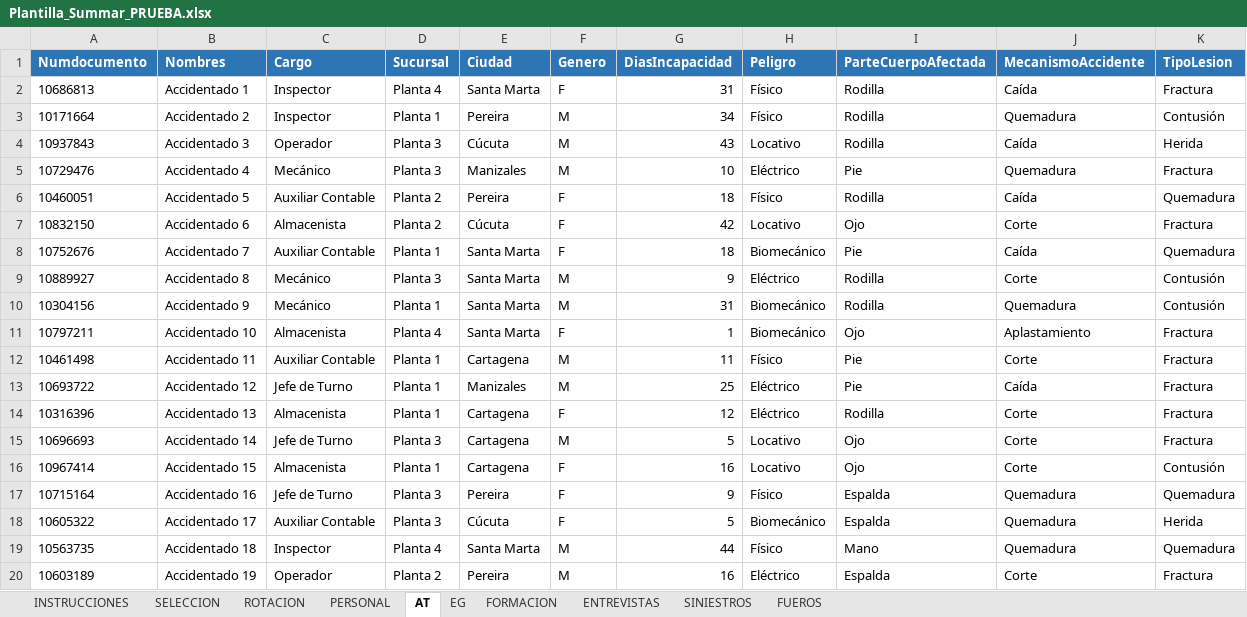
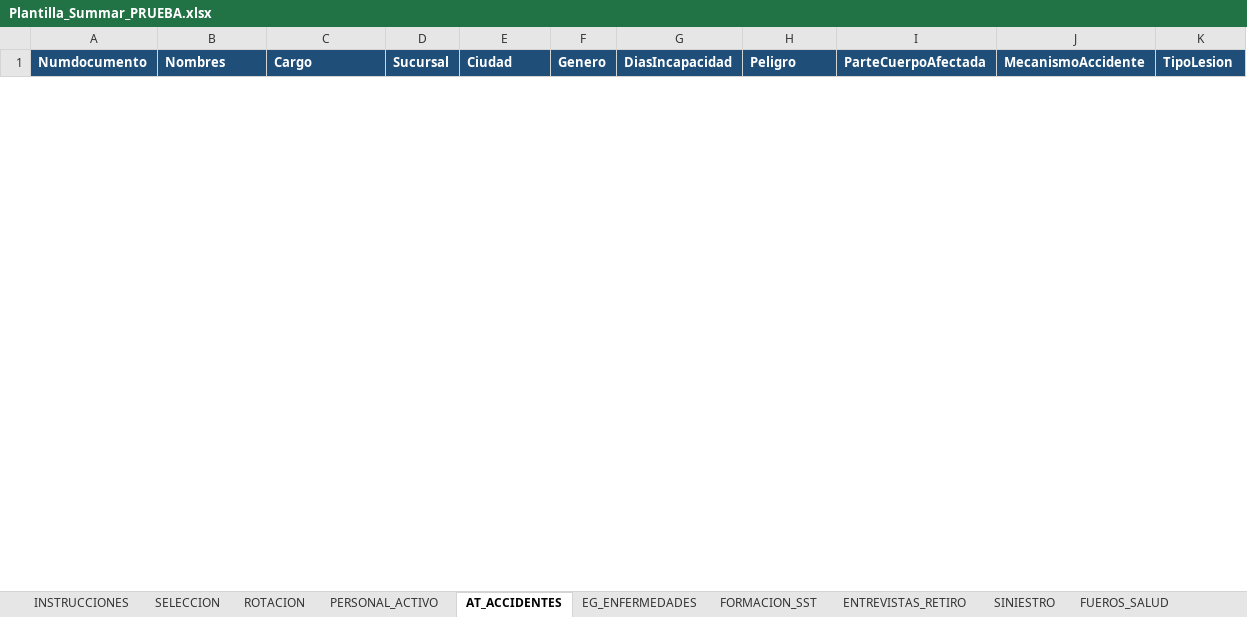
Before and after one commit to davidloperaa/summar, an Excel workbook: Plantilla_Summar_PRUEBA.xlsx, sheet AT_ACCIDENTES, drawn as a sheet; only a part is shown; values as stored, in another font and other column widths than the file's, no borders; removed rows and columns are numbered as before the commit, all else as after; the diff covers the shown part only; the diff names each change by its address in the sheet, - before the commit and + after, or states it on an @@ line.

```diff
--- a/Plantilla_Summar_PRUEBA.xlsx (sheet AT_ACCIDENTES)
+++ b/Plantilla_Summar_PRUEBA.xlsx (sheet AT_ACCIDENTES)
-sheet tab: PERSONAL
+sheet tab: PERSONAL_ACTIVO
-sheet tab: AT
+sheet tab: AT_ACCIDENTES
-sheet tab: EG
+sheet tab: EG_ENFERMEDADES
-sheet tab: FORMACION
+sheet tab: FORMACION_SST
-sheet tab: ENTREVISTAS
+sheet tab: ENTREVISTAS_RETIRO
-sheet tab: SINIESTROS
+sheet tab: SINIESTRO
-sheet tab: FUEROS
+sheet tab: FUEROS_SALUD
-A1:K1 fill: #2E75B6
+A1:K1 fill: #1F4E79
-row 2: 10686813 | Accidentado 1 | Inspector | Planta 4 | Santa Marta | F | 31 | Físico | Rodilla | Caída | Fractura
-row 3: 10171664 | Accidentado 2 | Inspector | Planta 1 | Pereira | M | 34 | Físico | Rodilla | Quemadura | Contusión
-row 4: 10937843 | Accidentado 3 | Operador | Planta 3 | Cúcuta | M | 43 | Locativo | Rodilla | Caída | Herida
-row 5: 10729476 | Accidentado 4 | Mecánico | Planta 3 | Manizales | M | 10 | Eléctrico | Pie | Quemadura | Fractura
-row 6: 10460051 | Accidentado 5 | Auxiliar Contable | Planta 2 | Pereira | F | 18 | Físico | Rodilla | Caída | Quemadura
-row 7: 10832150 | Accidentado 6 | Almacenista | Planta 2 | Cúcuta | F | 42 | Locativo | Ojo | Corte | Fractura
-row 8: 10752676 | Accidentado 7 | Auxiliar Contable | Planta 1 | Santa Marta | F | 18 | Biomecánico | Pie | Caída | Quemadura
-row 9: 10889927 | Accidentado 8 | Mecánico | Planta 3 | Santa Marta | M | 9 | Eléctrico | Rodilla | Corte | Contusión
-row 10: 10304156 | Accidentado 9 | Mecánico | Planta 1 | Santa Marta | M | 31 | Biomecánico | Rodilla | Quemadura | Contusión
-row 11: 10797211 | Accidentado 10 | Almacenista | Planta 4 | Santa Marta | F | 1 | Biomecánico | Ojo | Aplastamiento | Fractura
-row 12: 10461498 | Accidentado 11 | Auxiliar Contable | Planta 1 | Cartagena | M | 11 | Físico | Pie | Corte | Fractura
-row 13: 10693722 | Accidentado 12 | Jefe de Turno | Planta 1 | Manizales | M | 25 | Eléctrico | Pie | Caída | Fractura
-row 14: 10316396 | Accidentado 13 | Almacenista | Planta 1 | Cartagena | F | 12 | Eléctrico | Rodilla | Corte | Fractura
-row 15: 10696693 | Accidentado 14 | Jefe de Turno | Planta 3 | Cartagena | M | 5 | Locativo | Ojo | Corte | Fractura
-row 16: 10967414 | Accidentado 15 | Almacenista | Planta 1 | Cartagena | F | 16 | Locativo | Ojo | Corte | Contusión
-row 17: 10715164 | Accidentado 16 | Jefe de Turno | Planta 3 | Pereira | F | 9 | Físico | Espalda | Quemadura | Quemadura
-row 18: 10605322 | Accidentado 17 | Auxiliar Contable | Planta 3 | Cúcuta | F | 5 | Biomecánico | Espalda | Quemadura | Herida
-row 19: 10563735 | Accidentado 18 | Inspector | Planta 4 | Santa Marta | M | 44 | Físico | Mano | Quemadura | Quemadura
-row 20: 10603189 | Accidentado 19 | Operador | Planta 2 | Pereira | M | 16 | Eléctrico | Espalda | Corte | Fractura
```
Also changed, not shown: 30 added rows and 2 removed rows elsewhere in this sheet, sheet PERSONAL_ACTIVO, sheet ROTACION, sheet ENTREVISTAS_RETIRO, sheet EG_ENFERMEDADES, sheet SELECCION, sheet FUEROS_SALUD, 3 more sheets, Plantilla_Summar_DEMO.xlsx, 1 other file.
